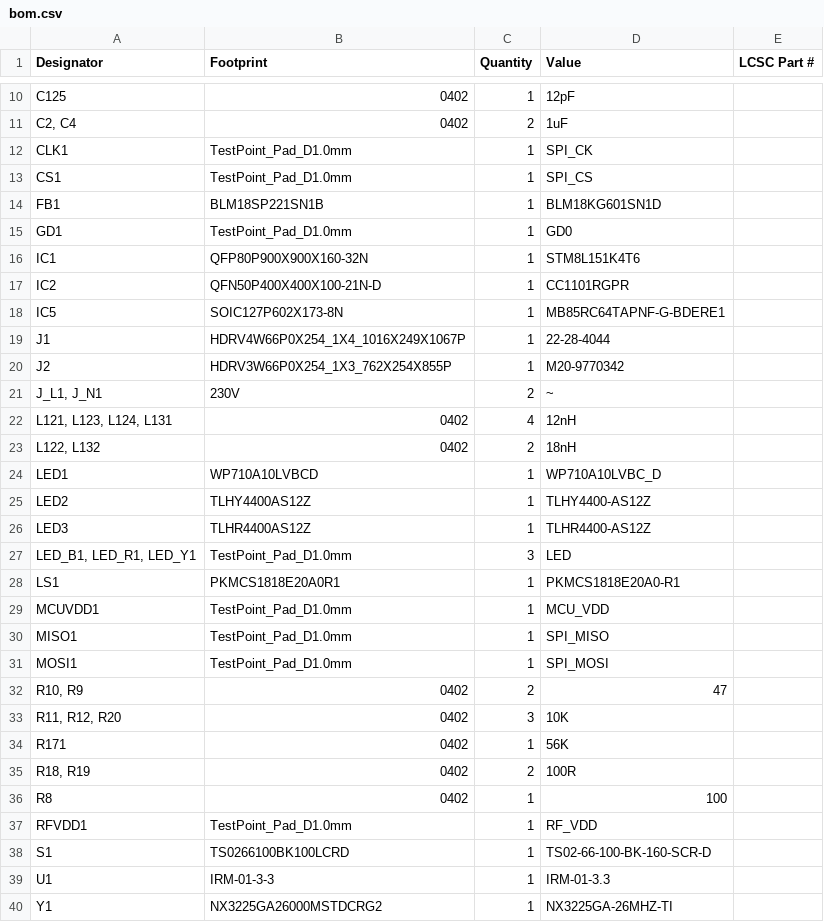
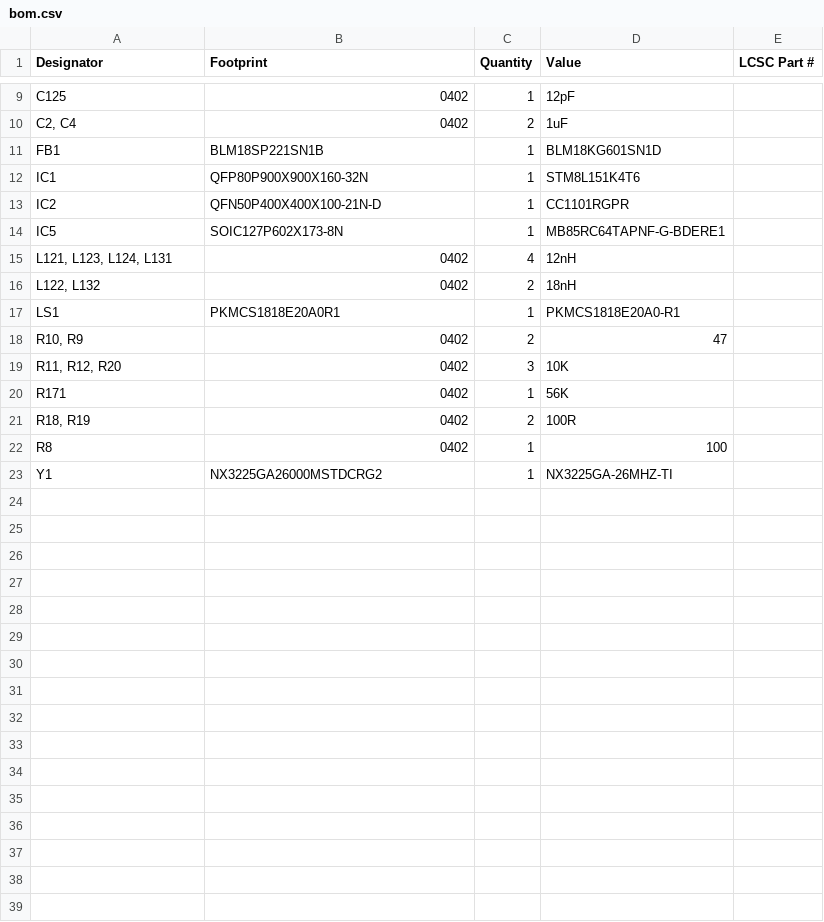
Before and after one commit to npeixoto64/ExitGuardian, a CSV file: hardware/gateway/rev2/production/bom.csv, drawn as a sheet; only a part is shown, gaps mark what is left out; the diff covers the shown part only; the diff names each change by its address in the sheet, - before the commit and + after, or states it on an @@ line.

```diff
--- a/hardware/gateway/rev2/production/bom.csv
+++ b/hardware/gateway/rev2/production/bom.csv
-row 12: CLK1 | TestPoint_Pad_D1.0mm | 1 | SPI_CK
-row 13: CS1 | TestPoint_Pad_D1.0mm | 1 | SPI_CS
-row 15: GD1 | TestPoint_Pad_D1.0mm | 1 | GD0
-row 19: J1 | HDRV4W66P0X254_1X4_1016X249X1067P | 1 | 22-28-4044
-row 20: J2 | HDRV3W66P0X254_1X3_762X254X855P | 1 | M20-9770342
-row 21: J_L1, J_N1 | 230V | 2 | ~
-row 24: LED1 | WP710A10LVBCD | 1 | WP710A10LVBC_D
-row 25: LED2 | TLHY4400AS12Z | 1 | TLHY4400-AS12Z
-row 26: LED3 | TLHR4400AS12Z | 1 | TLHR4400-AS12Z
-row 27: LED_B1, LED_R1, LED_Y1 | TestPoint_Pad_D1.0mm | 3 | LED
-row 29: MCUVDD1 | TestPoint_Pad_D1.0mm | 1 | MCU_VDD
-row 30: MISO1 | TestPoint_Pad_D1.0mm | 1 | SPI_MISO
-row 31: MOSI1 | TestPoint_Pad_D1.0mm | 1 | SPI_MOSI
-row 37: RFVDD1 | TestPoint_Pad_D1.0mm | 1 | RF_VDD
-row 38: S1 | TS0266100BK100LCRD | 1 | TS02-66-100-BK-160-SCR-D
-row 39: U1 | IRM-01-3-3 | 1 | IRM-01-3.3
```
Also changed, not shown: 1 removed row elsewhere in this file, hardware/gateway/rev2/production/positions.csv, 2 other files.
